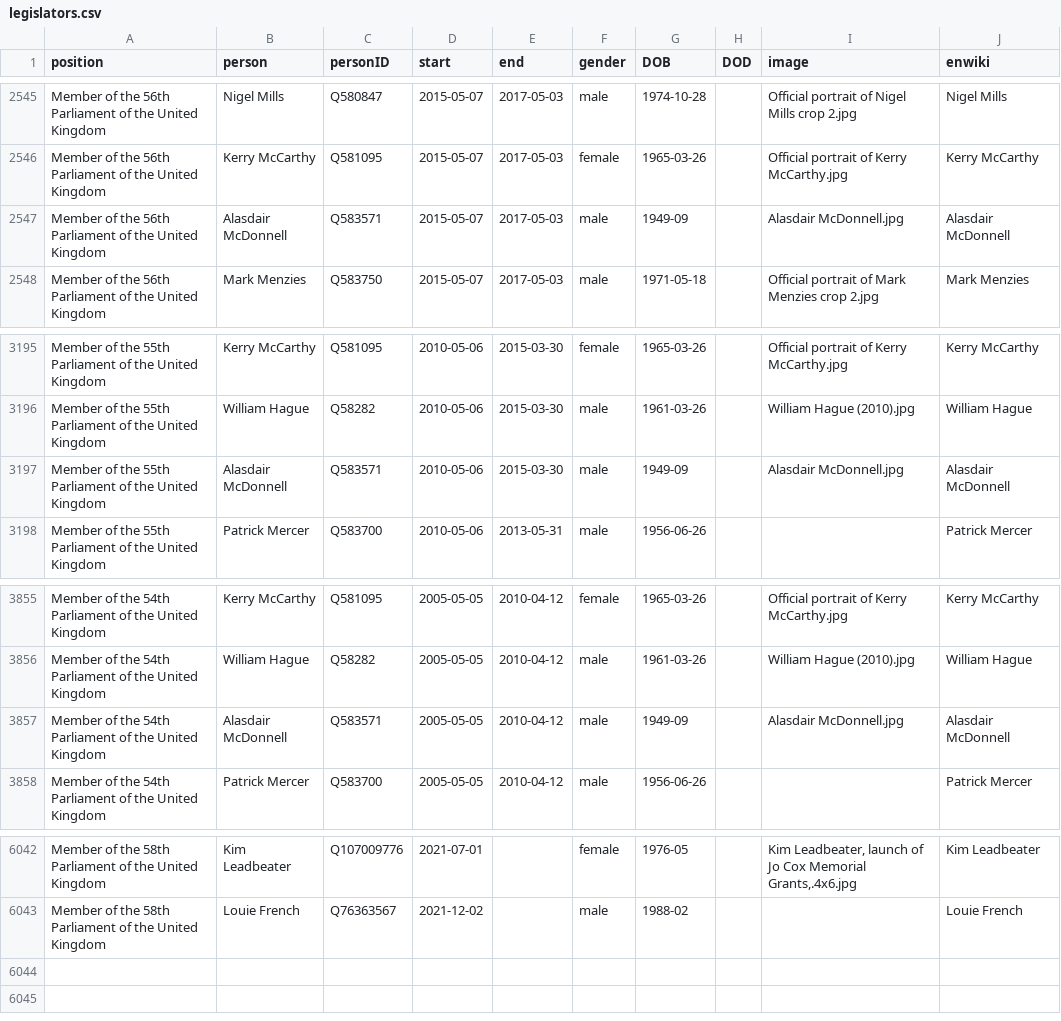
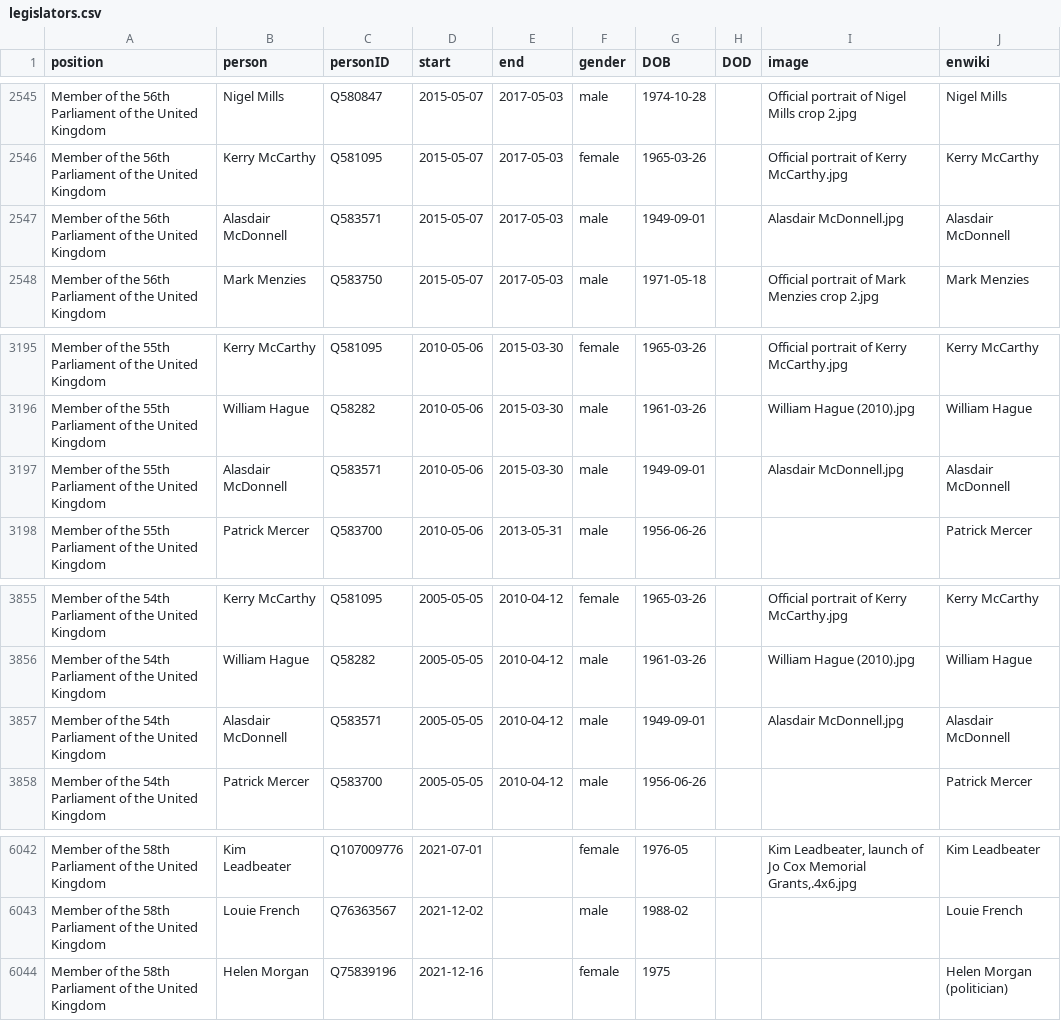
Before and after one commit to every-politician-scrapers/united-kingdom-cabinet, a CSV file: html/legislators.csv, drawn as a sheet; only a part is shown, gaps mark what is left out.

```diff
--- a/html/legislators.csv
+++ b/html/legislators.csv
@@ -2546,3 +2546,3 @@ Member of the 56th Parliament of the United Kingdom,Nigel Mills,Q580847,2015-05-
 Member of the 56th Parliament of the United Kingdom,Kerry McCarthy,Q581095,2015-05-07,2017-05-03,female,1965-03-26,,Official portrait of Kerry McCarthy.jpg,Kerry McCarthy
-Member of the 56th Parliament of the United Kingdom,Alasdair McDonnell,Q583571,2015-05-07,2017-05-03,male,1949-09,,Alasdair McDonnell.jpg,Alasdair McDonnell
+Member of the 56th Parliament of the United Kingdom,Alasdair McDonnell,Q583571,2015-05-07,2017-05-03,male,1949-09-01,,Alasdair McDonnell.jpg,Alasdair McDonnell
 Member of the 56th Parliament of the United Kingdom,Mark Menzies,Q583750,2015-05-07,2017-05-03,male,1971-05-18,,Official portrait of Mark Menzies crop 2.jpg,Mark Menzies
@@ -3196,3 +3196,3 @@ Member of the 55th Parliament of the United Kingdom,Kerry McCarthy,Q581095,2010-
 Member of the 55th Parliament of the United Kingdom,William Hague,Q58282,2010-05-06,2015-03-30,male,1961-03-26,,William Hague (2010).jpg,William Hague
-Member of the 55th Parliament of the United Kingdom,Alasdair McDonnell,Q583571,2010-05-06,2015-03-30,male,1949-09,,Alasdair McDonnell.jpg,Alasdair McDonnell
+Member of the 55th Parliament of the United Kingdom,Alasdair McDonnell,Q583571,2010-05-06,2015-03-30,male,1949-09-01,,Alasdair McDonnell.jpg,Alasdair McDonnell
 Member of the 55th Parliament of the United Kingdom,Patrick Mercer,Q583700,2010-05-06,2013-05-31,male,1956-06-26,,,Patrick Mercer
@@ -3856,3 +3856,3 @@ Member of the 54th Parliament of the United Kingdom,Kerry McCarthy,Q581095,2005-
 Member of the 54th Parliament of the United Kingdom,William Hague,Q58282,2005-05-05,2010-04-12,male,1961-03-26,,William Hague (2010).jpg,William Hague
-Member of the 54th Parliament of the United Kingdom,Alasdair McDonnell,Q583571,2005-05-05,2010-04-12,male,1949-09,,Alasdair McDonnell.jpg,Alasdair McDonnell
+Member of the 54th Parliament of the United Kingdom,Alasdair McDonnell,Q583571,2005-05-05,2010-04-12,male,1949-09-01,,Alasdair McDonnell.jpg,Alasdair McDonnell
 Member of the 54th Parliament of the United Kingdom,Patrick Mercer,Q583700,2005-05-05,2010-04-12,male,1956-06-26,,,Patrick Mercer
@@ -6043 +6043,2 @@ Member of the 58th Parliament of the United Kingdom,Kim Leadbeater,Q107009776,20
 Member of the 58th Parliament of the United Kingdom,Louie French,Q76363567,2021-12-02,,male,1988-02,,,Louie French
+Member of the 58th Parliament of the United Kingdom,Helen Morgan,Q75839196,2021-12-16,,female,1975,,,Helen Morgan (politician)
```
Also changed, not shown: html/holders21.csv.
